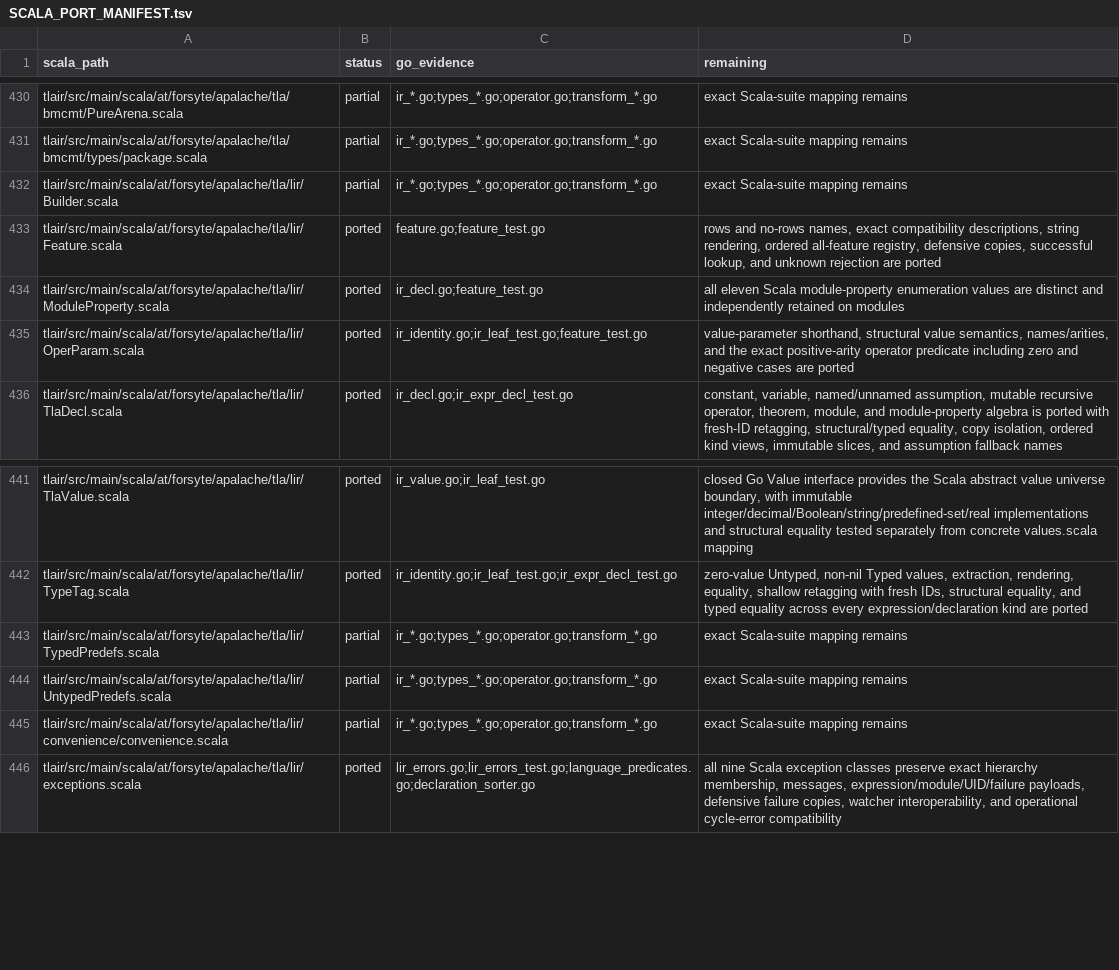
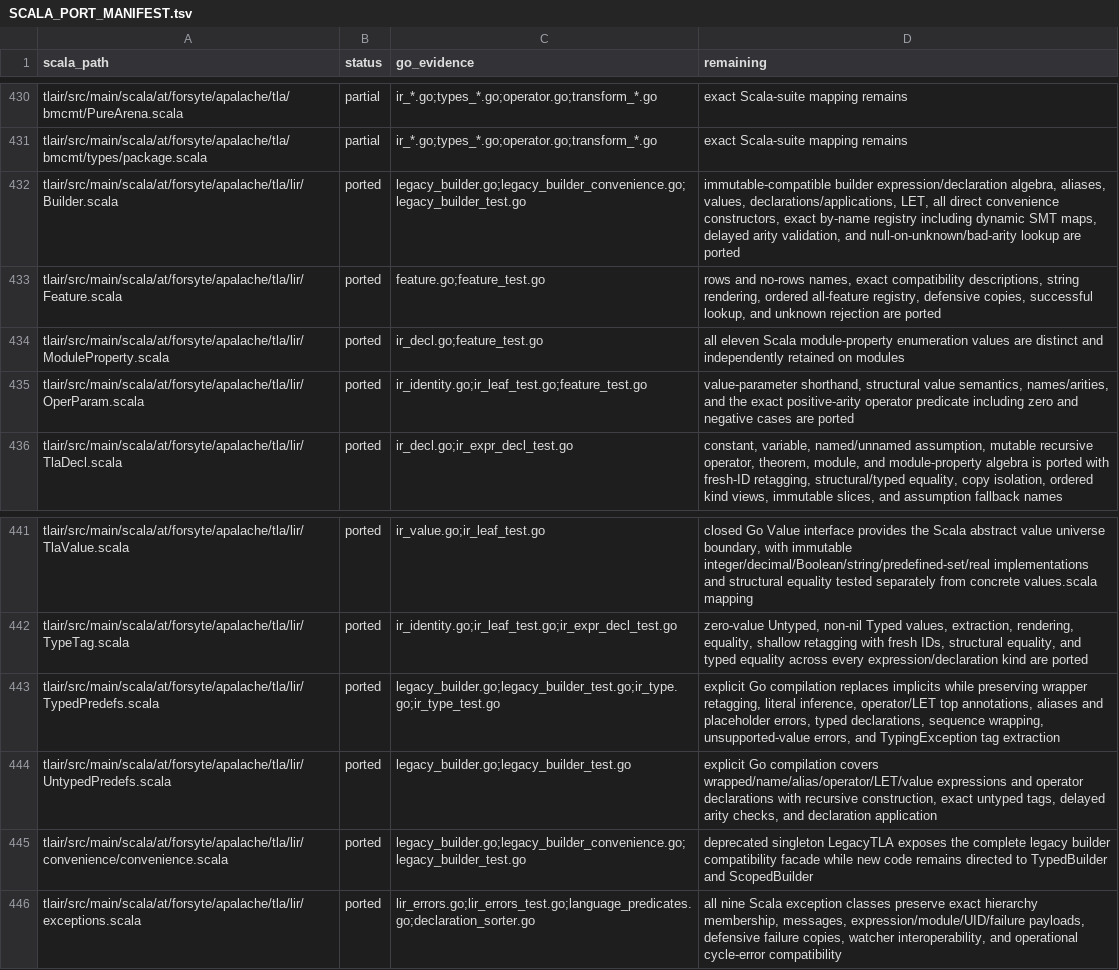
Before and after one commit to glycerine/apalache-go, a TSV file: pkg/SCALA_PORT_MANIFEST.tsv, drawn as a sheet; only a part is shown, gaps mark what is left out.

Commit message:
port legacy LIR builder compatibility

```diff
--- a/pkg/SCALA_PORT_MANIFEST.tsv
+++ b/pkg/SCALA_PORT_MANIFEST.tsv
@@ -431,3 +431,3 @@ tlair/src/main/scala/at/forsyte/apalache/tla/bmcmt/PureArena.scala	partial	ir_*.
 tlair/src/main/scala/at/forsyte/apalache/tla/bmcmt/types/package.scala	partial	ir_*.go;types_*.go;operator.go;transform_*.go	exact Scala-suite mapping remains
-tlair/src/main/scala/at/forsyte/apalache/tla/lir/Builder.scala	partial	ir_*.go;types_*.go;operator.go;transform_*.go	exact Scala-suite mapping remains
+tlair/src/main/scala/at/forsyte/apalache/tla/lir/Builder.scala	ported	legacy_builder.go;legacy_builder_convenience.go;legacy_builder_test.go	immutable-compatible builder expression/declaration algebra, aliases, values, declarations/applications, LET, all direct convenience constructors, exact by-name registry including dynamic SMT maps, delayed arity validation, and null-on-unknown/bad-arity lookup are ported
 tlair/src/main/scala/at/forsyte/apalache/tla/lir/Feature.scala	ported	feature.go;feature_test.go	rows and no-rows names, exact compatibility descriptions, string rendering, ordered all-feature registry, defensive copies, successful lookup, and unknown rejection are ported
@@ -442,5 +442,5 @@ tlair/src/main/scala/at/forsyte/apalache/tla/lir/TlaValue.scala	ported	ir_value.
 tlair/src/main/scala/at/forsyte/apalache/tla/lir/TypeTag.scala	ported	ir_identity.go;ir_leaf_test.go;ir_expr_decl_test.go	zero-value Untyped, non-nil Typed values, extraction, rendering, equality, shallow retagging with fresh IDs, structural equality, and typed equality across every expression/declaration kind are ported
-tlair/src/main/scala/at/forsyte/apalache/tla/lir/TypedPredefs.scala	partial	ir_*.go;types_*.go;operator.go;transform_*.go	exact Scala-suite mapping remains
-tlair/src/main/scala/at/forsyte/apalache/tla/lir/UntypedPredefs.scala	partial	ir_*.go;types_*.go;operator.go;transform_*.go	exact Scala-suite mapping remains
-tlair/src/main/scala/at/forsyte/apalache/tla/lir/convenience/convenience.scala	partial	ir_*.go;types_*.go;operator.go;transform_*.go	exact Scala-suite mapping remains
+tlair/src/main/scala/at/forsyte/apalache/tla/lir/TypedPredefs.scala	ported	legacy_builder.go;legacy_builder_test.go;ir_type.go;ir_type_test.go	explicit Go compilation replaces implicits while preserving wrapper retagging, literal inference, operator/LET top annotations, aliases and placeholder errors, typed declarations, sequence wrapping, unsupported-value errors, and TypingException tag extraction
+tlair/src/main/scala/at/forsyte/apalache/tla/lir/UntypedPredefs.scala	ported	legacy_builder.go;legacy_builder_test.go	explicit Go compilation covers wrapped/name/alias/operator/LET/value expressions and operator declarations with recursive construction, exact untyped tags, delayed arity checks, and declaration application
+tlair/src/main/scala/at/forsyte/apalache/tla/lir/convenience/convenience.scala	ported	legacy_builder.go;legacy_builder_convenience.go;legacy_builder_test.go	deprecated singleton LegacyTLA exposes the complete legacy builder compatibility facade while new code remains directed to TypedBuilder and ScopedBuilder
 tlair/src/main/scala/at/forsyte/apalache/tla/lir/exceptions.scala	ported	lir_errors.go;lir_errors_test.go;language_predicates.go;declaration_sorter.go	all nine Scala exception classes preserve exact hierarchy membership, messages, expression/module/UID/failure payloads, defensive failure copies, watcher interoperability, and operational cycle-error compatibility
```
Also changed, not shown: pkg/SCALA_TEST_MANIFEST.tsv, 5 other files.
